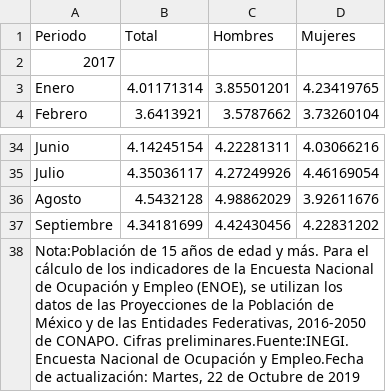
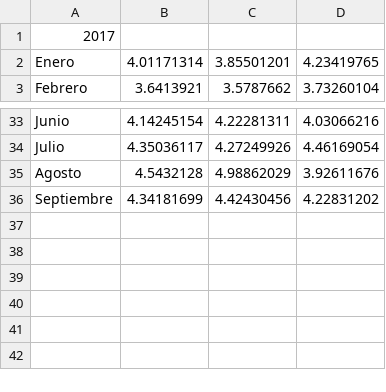
Before and after one commit to ElizabethRF/finalWeb, a CSV file: src/data/data.csv, drawn as a sheet; only a part is shown, gaps mark what is left out; the diff names each change by its address in the sheet, - before the commit and + after, or states it on an @@ line.

Commit message:
all data on dynamo and back -front connection

```diff
--- a/src/data/data.csv
+++ b/src/data/data.csv
-row 1: Periodo | Total | Hombres | Mujeres
-row 38: Nota:Población de 15 años de edad y más. Para el cálculo de los indicadores de la Encuesta Nacional de Ocupación y Empleo (ENOE), se utilizan los datos de las Proyecciones de la Población de México y de las Entidades Federativas, 2016-2050 de CONAPO. Cifras preliminares.Fuente:INEGI. Encuesta Nacional de Ocupación y Empleo.Fecha de actualización: Martes, 22 de Octubre de 2019
```
Also changed, not shown: 18 other files.
